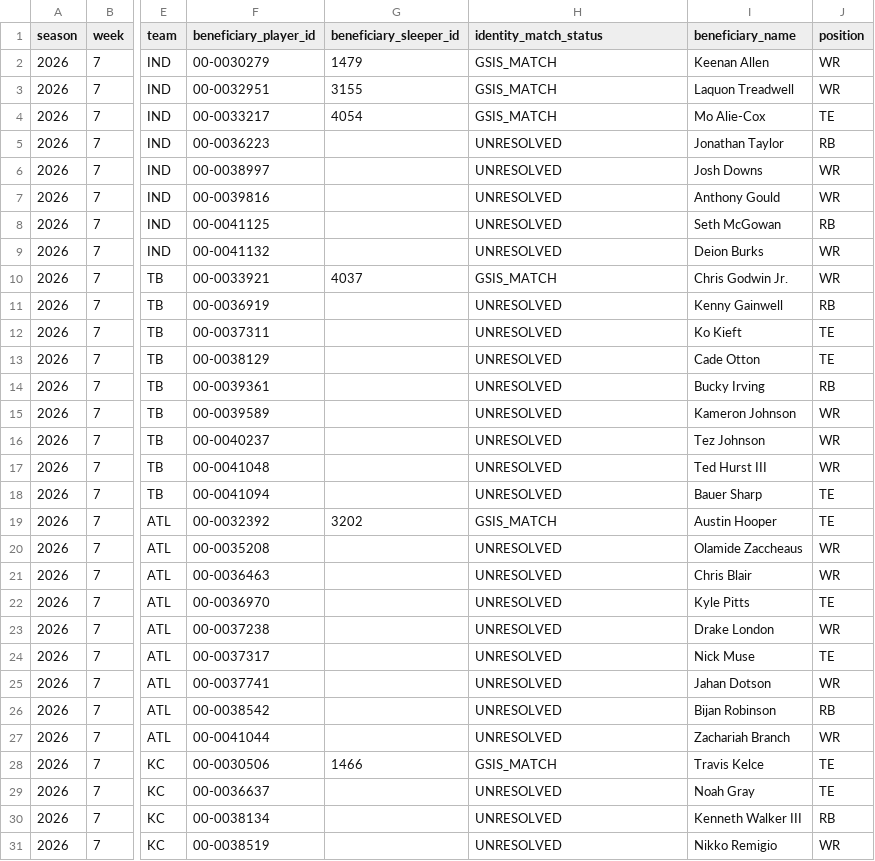
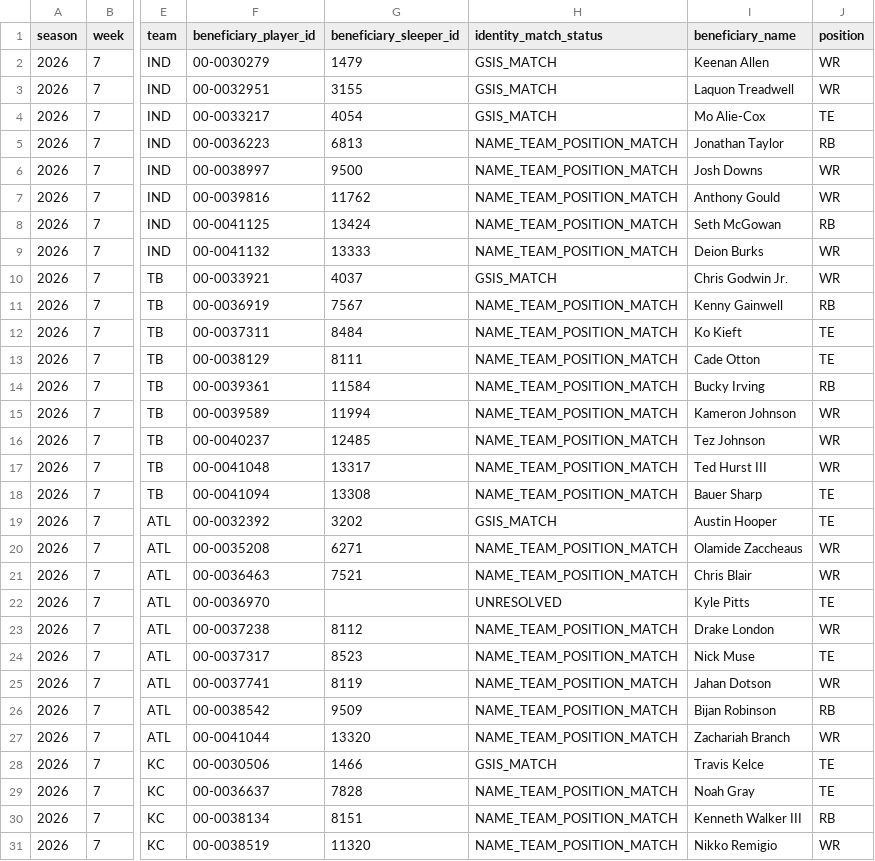
Before and after one commit to egarza2424/Data-Daddy, a CSV file: projection-model/validation/starter-absence-evidence.csv, drawn as a sheet; only a part is shown, gaps mark what is left out; the diff covers the shown part only; the diff names each change by its address in the sheet, - before the commit and + after, or states it on an @@ line.

```diff
--- a/projection-model/validation/starter-absence-evidence.csv
+++ b/projection-model/validation/starter-absence-evidence.csv
-G5 (beneficiary_sleeper_id): (empty)
+G5 (beneficiary_sleeper_id): 6813
-H5:H9 (identity_match_status): UNRESOLVED
+H5:H9 (identity_match_status): NAME_TEAM_POSITION_MATCH
-G6 (beneficiary_sleeper_id): (empty)
+G6 (beneficiary_sleeper_id): 9500
-G7 (beneficiary_sleeper_id): (empty)
+G7 (beneficiary_sleeper_id): 11762
-G8 (beneficiary_sleeper_id): (empty)
+G8 (beneficiary_sleeper_id): 13424
-G9 (beneficiary_sleeper_id): (empty)
+G9 (beneficiary_sleeper_id): 13333
-G11 (beneficiary_sleeper_id): (empty)
+G11 (beneficiary_sleeper_id): 7567
-H11:H18 (identity_match_status): UNRESOLVED
+H11:H18 (identity_match_status): NAME_TEAM_POSITION_MATCH
-G12 (beneficiary_sleeper_id): (empty)
+G12 (beneficiary_sleeper_id): 8484
-G13 (beneficiary_sleeper_id): (empty)
+G13 (beneficiary_sleeper_id): 8111
-G14 (beneficiary_sleeper_id): (empty)
+G14 (beneficiary_sleeper_id): 11584
-G15 (beneficiary_sleeper_id): (empty)
+G15 (beneficiary_sleeper_id): 11994
-G16 (beneficiary_sleeper_id): (empty)
+G16 (beneficiary_sleeper_id): 12485
-G17 (beneficiary_sleeper_id): (empty)
+G17 (beneficiary_sleeper_id): 13317
-G18 (beneficiary_sleeper_id): (empty)
+G18 (beneficiary_sleeper_id): 13308
-G20 (beneficiary_sleeper_id): (empty)
+G20 (beneficiary_sleeper_id): 6271
-H20:H21 (identity_match_status): UNRESOLVED
+H20:H21 (identity_match_status): NAME_TEAM_POSITION_MATCH
-G21 (beneficiary_sleeper_id): (empty)
+G21 (beneficiary_sleeper_id): 7521
-G23 (beneficiary_sleeper_id): (empty)
+G23 (beneficiary_sleeper_id): 8112
-H23:H27 (identity_match_status): UNRESOLVED
+H23:H27 (identity_match_status): NAME_TEAM_POSITION_MATCH
-G24 (beneficiary_sleeper_id): (empty)
+G24 (beneficiary_sleeper_id): 8523
-G25 (beneficiary_sleeper_id): (empty)
+G25 (beneficiary_sleeper_id): 8119
-G26 (beneficiary_sleeper_id): (empty)
+G26 (beneficiary_sleeper_id): 9509
-G27 (beneficiary_sleeper_id): (empty)
+G27 (beneficiary_sleeper_id): 13320
-G29 (beneficiary_sleeper_id): (empty)
+G29 (beneficiary_sleeper_id): 7828
-H29:H31 (identity_match_status): UNRESOLVED
+H29:H31 (identity_match_status): NAME_TEAM_POSITION_MATCH
-G30 (beneficiary_sleeper_id): (empty)
+G30 (beneficiary_sleeper_id): 8151
-G31 (beneficiary_sleeper_id): (empty)
+G31 (beneficiary_sleeper_id): 11320
```
Also changed, not shown: 30 edited cells elsewhere in this file.
